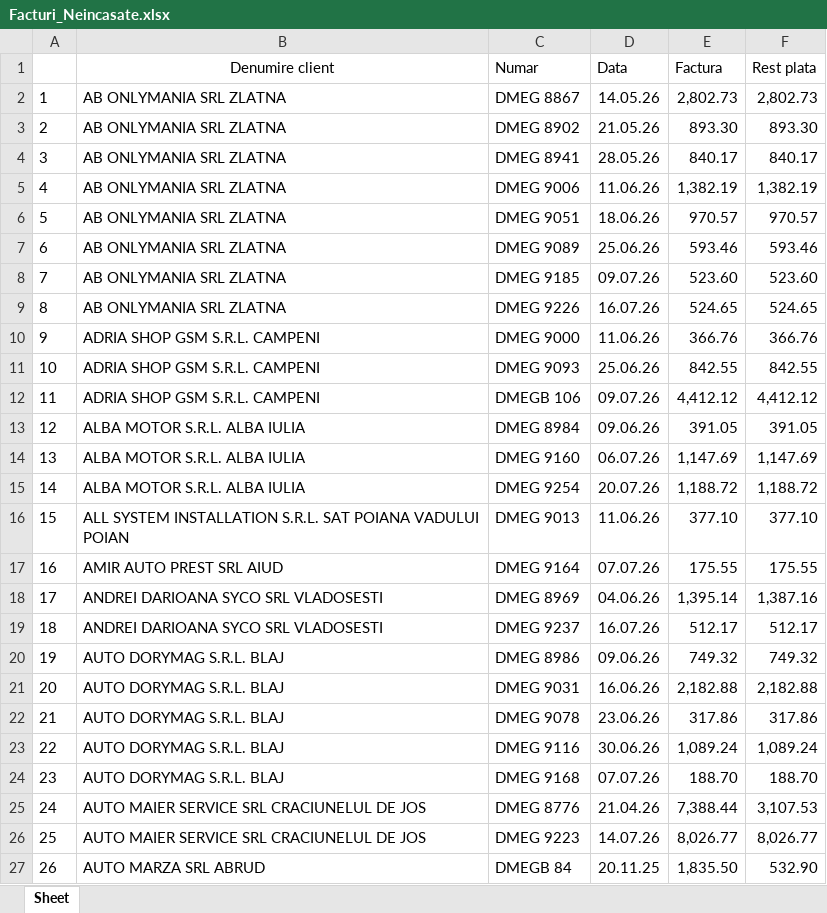
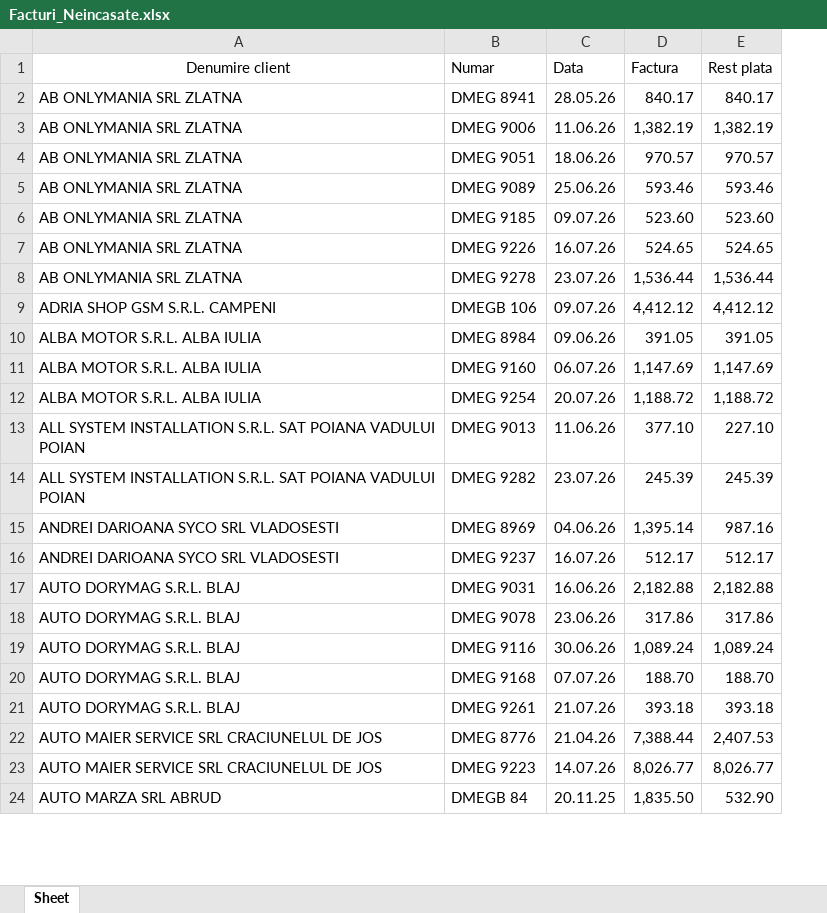
Before and after one commit to ab12slk-sys/dmautoravenol, an Excel workbook: Facturi_Neincasate.xlsx, sheet Sheet, drawn as a sheet; only a part is shown; values as stored, in another font and other column widths than the file's, no borders; removed rows and columns are numbered as before the commit, all else as after; the diff covers the shown part only; the diff names each change by its address in the sheet, - before the commit and + after, or states it on an @@ line.

Commit message:
Add files via upload

```diff
--- a/Facturi_Neincasate.xlsx (sheet Sheet)
+++ b/Facturi_Neincasate.xlsx (sheet Sheet)
-column A, rows 4-9: 3 | 4 | 5 | 6 | 7 | 8; rows 12-16: 11 | 12 | 13 | 14 | 15; rows 18-19: 17 | 18; rows 21-27: 20 | 21 | 22 | 23 | 24 | 25 | 26
-row 2: 1 | AB ONLYMANIA SRL ZLATNA | DMEG 8867 | 14.05.26 | 2,802.73 | 2,802.73
-row 3: 2 | AB ONLYMANIA SRL ZLATNA | DMEG 8902 | 21.05.26 | 893.30 | 893.30
-row 10: 9 | ADRIA SHOP GSM S.R.L. CAMPENI | DMEG 9000 | 11.06.26 | 366.76 | 366.76
-row 11: 10 | ADRIA SHOP GSM S.R.L. CAMPENI | DMEG 9093 | 25.06.26 | 842.55 | 842.55
+row 8: AB ONLYMANIA SRL ZLATNA | DMEG 9278 | 23.07.26 | 1,536.44 | 1,536.44
-E13 (Rest plata): 377.10
+E13 (Rest plata): 227.10
-row 17: 16 | AMIR AUTO PREST SRL AIUD | DMEG 9164 | 07.07.26 | 175.55 | 175.55
+row 14: ALL SYSTEM INSTALLATION S.R.L. SAT POIANA VADULUI POIAN | DMEG 9282 | 23.07.26 | 245.39 | 245.39
-E15 (Rest plata): 1,387.16
+E15 (Rest plata): 987.16
-row 20: 19 | AUTO DORYMAG S.R.L. BLAJ | DMEG 8986 | 09.06.26 | 749.32 | 749.32
+row 21: AUTO DORYMAG S.R.L. BLAJ | DMEG 9261 | 21.07.26 | 393.18 | 393.18
-E22 (Rest plata): 3,107.53
+E22 (Rest plata): 2,407.53
```
Also changed, not shown: 35 added rows, 24 removed rows, 18 edited cells and cell formats elsewhere in this sheet.
